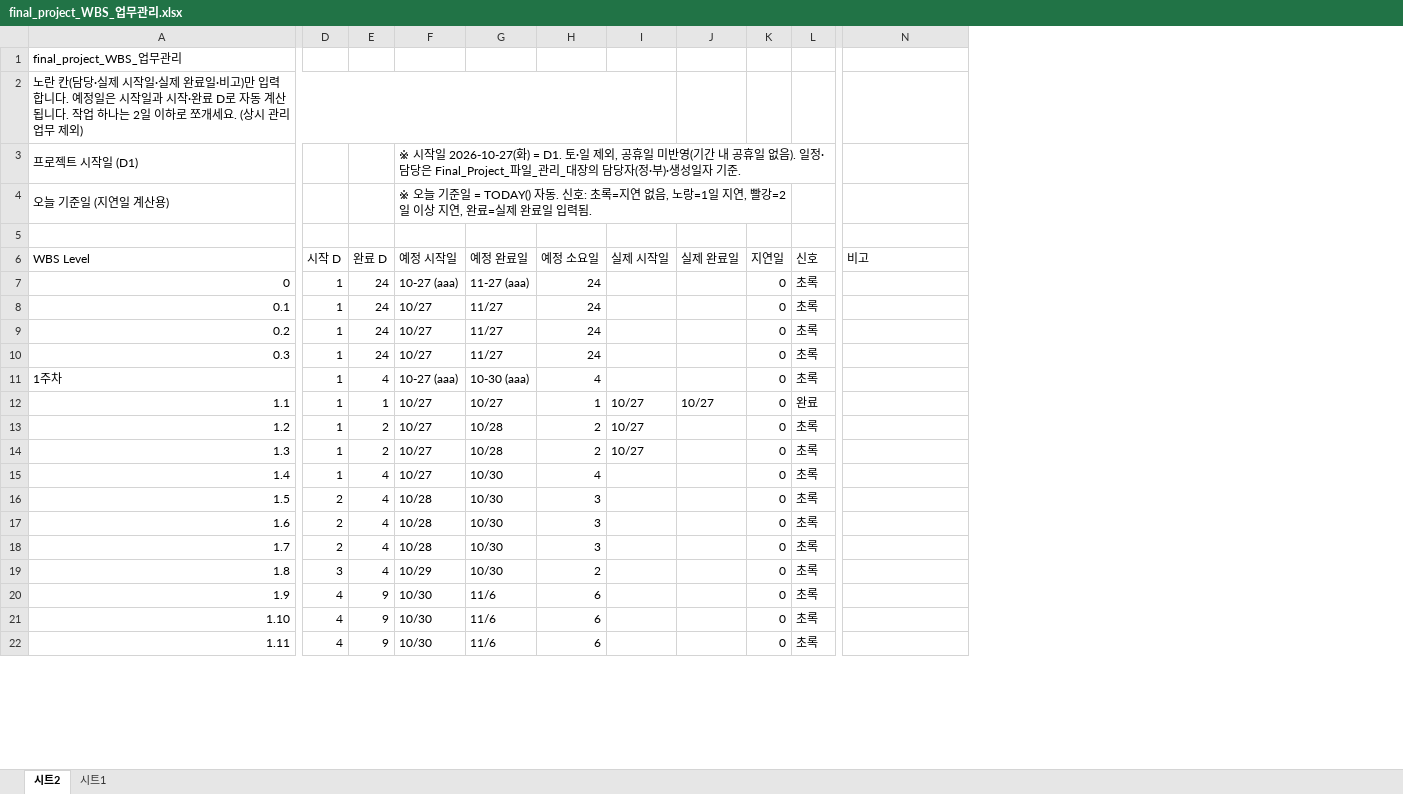
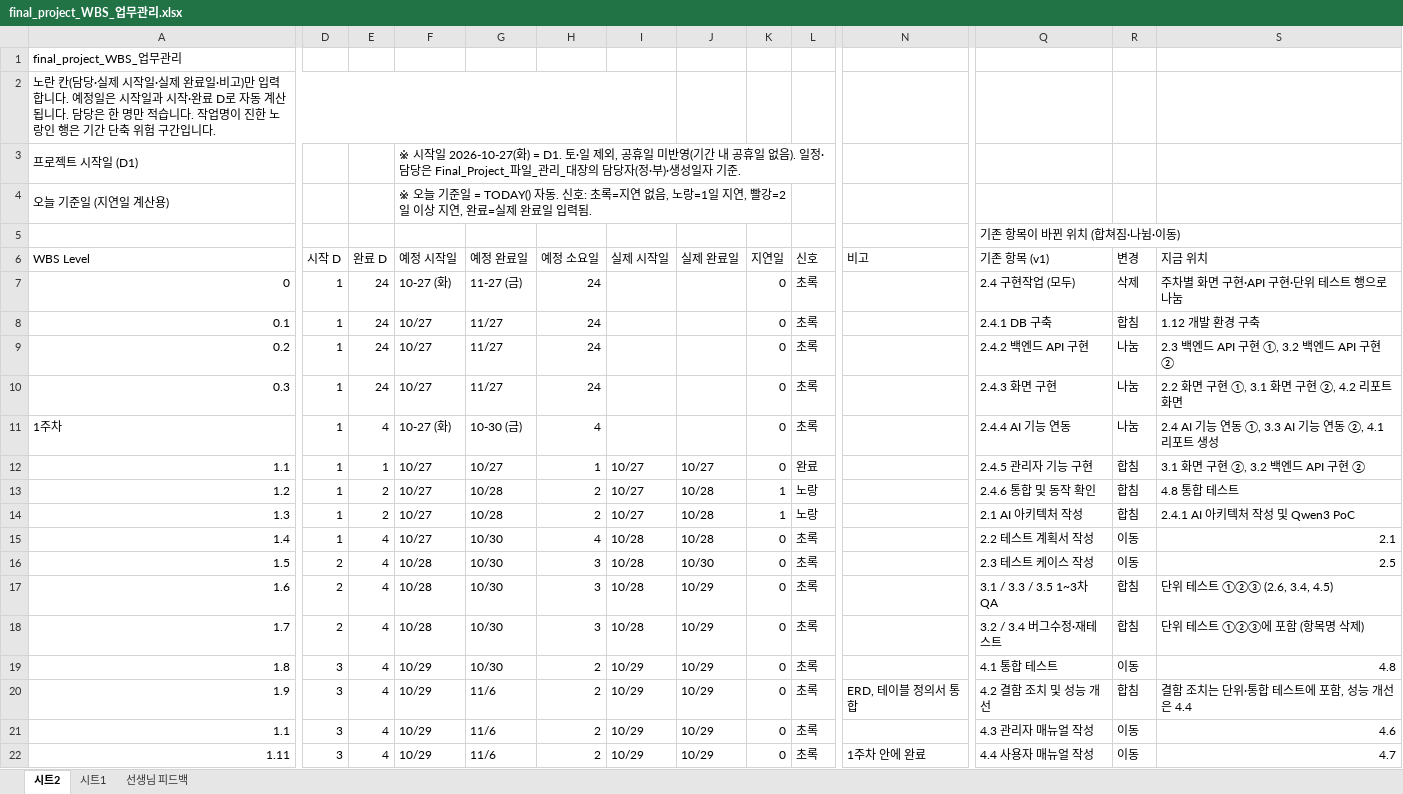
Before and after one commit to Jiwoong-im98/Final_project_team, an Excel workbook: final_project_WBS_업무관리.xlsx, sheet 시트2, drawn as a sheet; only a part is shown, gaps mark what is left out; values as stored, in another font and other column widths than the file's, no cell formats; charts and pictures and conditional formats not drawn; removed rows and columns are numbered as before the commit, all else as after; rows hold the shown columns only; the diff covers the shown part only; the diff names each change by its address in the sheet, - before the commit and + after, or states it on an @@ line.

```diff
--- a/final_project_WBS_업무관리.xlsx (sheet 시트2)
+++ b/final_project_WBS_업무관리.xlsx (sheet 시트2)
+sheet tab: 선생님 피드백
+column Q (기존 항목 (v1)), row 5: 기존 항목이 바뀐 위치 (합쳐짐·나뉨·이동); rows 7-20: 2.4 구현작업 (모두) | 2.4.1 DB 구축 | 2.4.2 백엔드 API 구현 | 2.4.3 화면 구현 | 2.4.4 AI 기능 연동 | 2.4.5 관리자 기능 구현 | 2.4.6 통합 및 동작 확인 | 2.1 AI 아키텍처 작성 | 2.2 테스트 계획서 작성 | 2.3 테스트 케이스 작성 | 3.1 / 3.3 / 3.5 1~3차 QA | 3.2 / 3.4 버그수정·재테스트 | 4.1 통합 테스트 | 4.2 결함 조치 및 성능 개선; row 22: 4.4 사용자 매뉴얼 작성
+column R (변경), rows 7-20: 삭제 | 합침 | 나눔 | 나눔 | 나눔 | 합침 | 합침 | 합침 | 이동 | 이동 | 합침 | 합침 | 이동 | 합침; row 22: 이동
+column S (지금 위치), rows 7-20: 주차별 화면 구현·API 구현·단위 테스트 행으로 나눔 | 1.12 개발 환경 구축 | 2.3 백엔드 API 구현 ①, 3.2 백엔드 API 구현 ② | 2.2 화면 구현 ①, 3.1 화면 구현 ②, 4.2 리포트 화면 | 2.4 AI 기능 연동 ①, 3.3 AI 기능 연동 ②, 4.1 리포트 생성 | 3.1 화면 구현 ②, 3.2 백엔드 API 구현 ② | 4.8 통합 테스트 | 2.4.1 AI 아키텍처 작성 및 Qwen3 PoC | 2.1 | 2.5 | 단위 테스트 ①②③ (2.6, 3.4, 4.5) | 단위 테스트 ①②③에 포함 (항목명 삭제) | 4.8 | 결함 조치는 단위·통합 테스트에 포함, 성능 개선은 4.4; row 22: 4.7
-A2 (WBS Level): …됩니다. 작업 하나는 2일 이하로 쪼개세요. (상시 관리 업무 제외)
+A2 (WBS Level): …됩니다. 담당은 한 명만 적습니다. 작업명이 진한 노랑인 행은 기간 단축 위험 구간입니다.
-F7 (예정 시작일): 10-27 (aaa)
+F7 (예정 시작일): 10-27 (화)
-G7 (예정 완료일): 11-27 (aaa)
+G7 (예정 완료일): 11-27 (금)
-F11 (예정 시작일): 10-27 (aaa)
+F11 (예정 시작일): 10-27 (화)
-G11 (예정 완료일): 10-30 (aaa)
+G11 (예정 완료일): 10-30 (금)
-J13:J15 (실제 완료일): (empty)
+J13:J15 (실제 완료일): 10/28
-K13:K14 (지연일): 0
+K13:K14 (지연일): 1
-L13:L14 (신호): 초록
+L13:L14 (신호): 노랑
-I15:I18 (실제 시작일): (empty)
+I15:I18 (실제 시작일): 10/28
-J16 (실제 완료일): (empty)
+J16 (실제 완료일): 10/30
-J17:J20 (실제 완료일): (empty)
+J17:J20 (실제 완료일): 10/29
-I19:I20 (실제 시작일): (empty)
+I19:I20 (실제 시작일): 10/29
-D20 (시작 D): 4
+D20 (시작 D): 3
-E20 (완료 D): 9
+E20 (완료 D): 4
-F20 (예정 시작일): 10/30
+F20 (예정 시작일): 10/29
-H20 (예정 소요일): 6
+H20 (예정 소요일): 2
-N20 (비고): (empty)
+N20 (비고): ERD, 테이블 정의서 통합
-row 21: 1.10 | 4 | 9 | 10/30 | 11/6 | 6 |  |  | 0 | 초록
+row 21: 1.1 | 3 | 4 | 10/29 | 11/6 | 2 | 10/29 | 10/29 | 0 | 초록 |  | 4.3 관리자 매뉴얼 작성 | 이동 | 4.6
-D22 (시작 D): 4
+D22 (시작 D): 3
-E22 (완료 D): 9
+E22 (완료 D): 4
-F22 (예정 시작일): 10/30
+F22 (예정 시작일): 10/29
-H22 (예정 소요일): 6
+H22 (예정 소요일): 2
-I22 (실제 시작일): (empty)
+I22 (실제 시작일): 10/29
-J22 (실제 완료일): (empty)
+J22 (실제 완료일): 10/29
-N22 (비고): (empty)
+N22 (비고): 1주차 안에 완료
```
Also changed, not shown: 9 added rows, 2 removed rows, 1 added column and 133 edited cells elsewhere in this sheet, sheet 시트1, cell formats, formulas that keep their value, charts or pictures, Final_Project_파일_관리_대장.xlsx.
